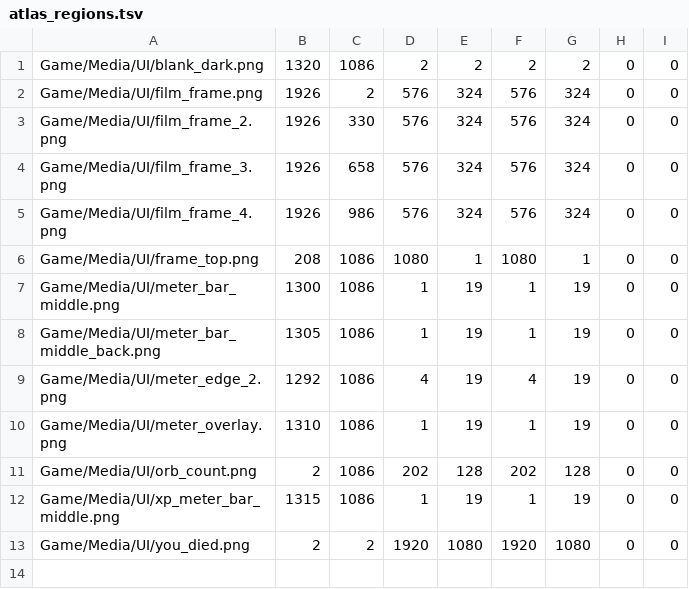
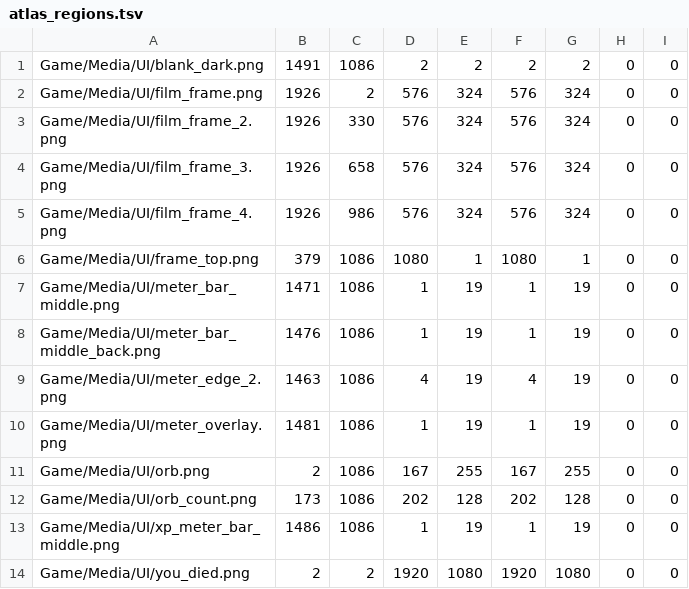
Before and after one commit to jeromebyrne/Death_Leak, a TSV file: port/assets/gameplay_hud/atlas_regions.tsv, drawn as a sheet.

Commit message:
Atlas point-sampled upgrade modal orb in gameplay HUD page

```diff
--- a/port/assets/gameplay_hud/atlas_regions.tsv
+++ b/port/assets/gameplay_hud/atlas_regions.tsv
@@ -1,2 +1,2 @@
-Game/Media/UI/blank_dark.png	1320	1086	2	2	2	2	0	0
+Game/Media/UI/blank_dark.png	1491	1086	2	2	2	2	0	0
 Game/Media/UI/film_frame.png	1926	2	576	324	576	324	0	0
@@ -5,9 +5,10 @@ Game/Media/UI/film_frame_3.png	1926	658	576	324	576	324	0	0
 Game/Media/UI/film_frame_4.png	1926	986	576	324	576	324	0	0
-Game/Media/UI/frame_top.png	208	1086	1080	1	1080	1	0	0
-Game/Media/UI/meter_bar_middle.png	1300	1086	1	19	1	19	0	0
-Game/Media/UI/meter_bar_middle_back.png	1305	1086	1	19	1	19	0	0
-Game/Media/UI/meter_edge_2.png	1292	1086	4	19	4	19	0	0
-Game/Media/UI/meter_overlay.png	1310	1086	1	19	1	19	0	0
-Game/Media/UI/orb_count.png	2	1086	202	128	202	128	0	0
-Game/Media/UI/xp_meter_bar_middle.png	1315	1086	1	19	1	19	0	0
+Game/Media/UI/frame_top.png	379	1086	1080	1	1080	1	0	0
+Game/Media/UI/meter_bar_middle.png	1471	1086	1	19	1	19	0	0
+Game/Media/UI/meter_bar_middle_back.png	1476	1086	1	19	1	19	0	0
+Game/Media/UI/meter_edge_2.png	1463	1086	4	19	4	19	0	0
+Game/Media/UI/meter_overlay.png	1481	1086	1	19	1	19	0	0
+Game/Media/UI/orb.png	2	1086	167	255	167	255	0	0
+Game/Media/UI/orb_count.png	173	1086	202	128	202	128	0	0
+Game/Media/UI/xp_meter_bar_middle.png	1486	1086	1	19	1	19	0	0
 Game/Media/UI/you_died.png	2	2	1920	1080	1920	1080	0	0
```
Also changed, not shown: 6 other files.
